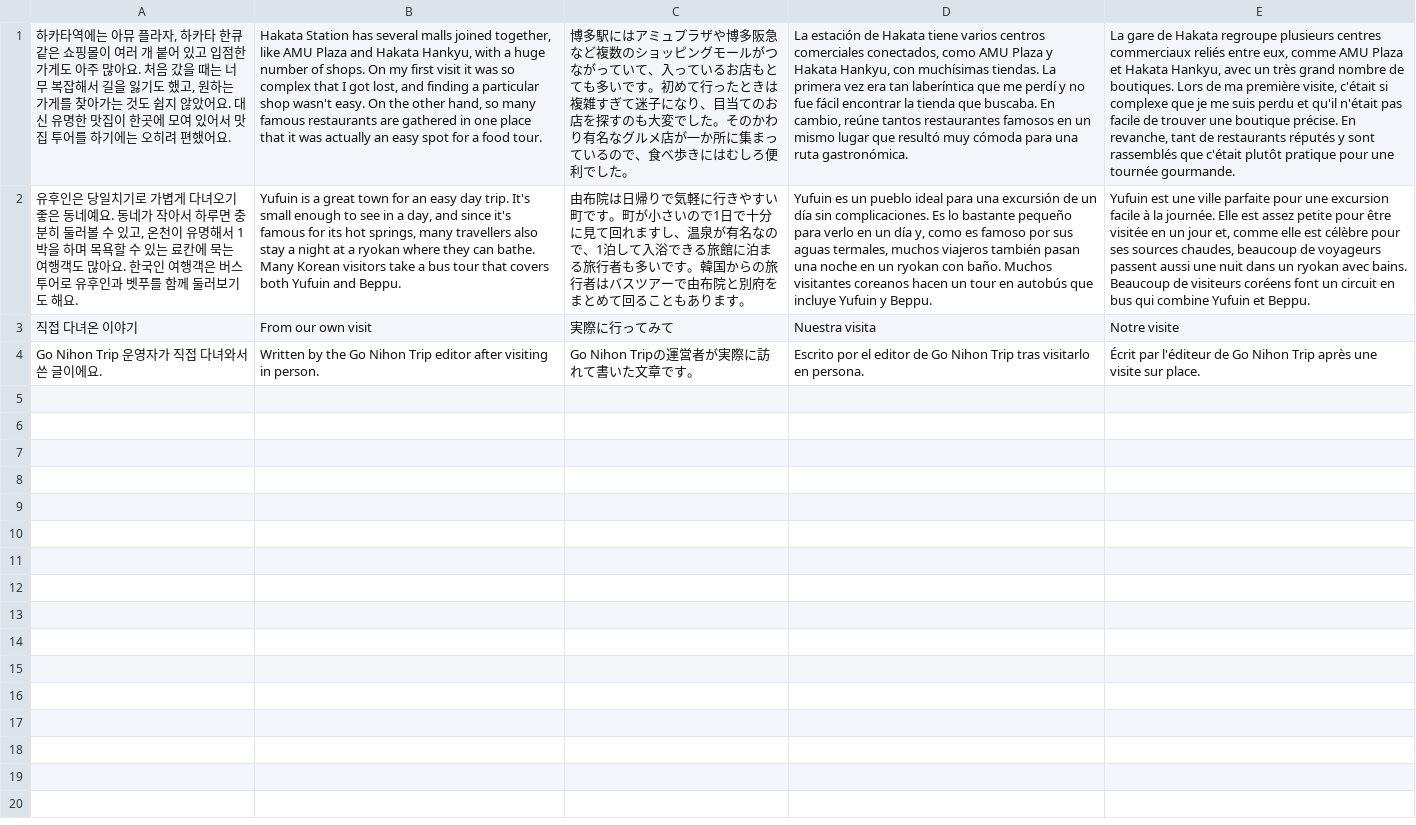
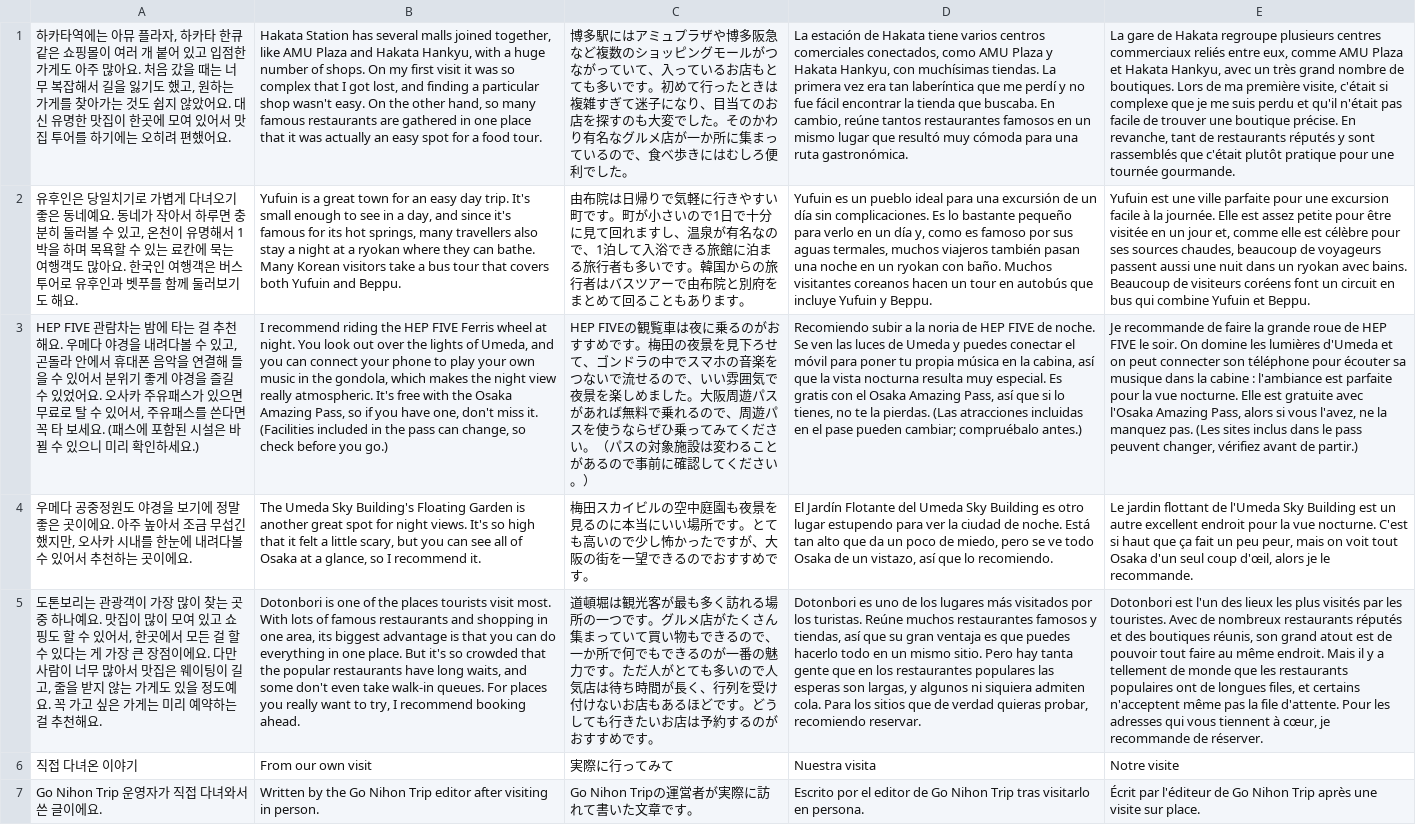
Before and after one commit to ehddud0029-tech/Nihon-Trip, a TSV file: i18n_work/tr_65.tsv, drawn as a sheet; the diff names each change by its address in the sheet, - before the commit and + after, or states it on an @@ line.

```diff
--- a/i18n_work/tr_65.tsv
+++ b/i18n_work/tr_65.tsv
+row 3: HEP FIVE 관람차는 밤에 타는 걸 추천해요. 우메다 야경을 내려다볼 수 있고, 곤돌라 안에서 휴대폰 음악을 연결해 들을 수 있어서 분위기 좋게 야경을 즐길 수 있었어요. 오사카 주유패스가 있으면 무료로 탈 수 있어서, 주유패스를 쓴다면 꼭 타 보세요. (패스에 포함된 시설은 바뀔 수 있으니 미리 확인하세요.) | I recommend riding the HEP FIVE Ferris wheel at night. You look out over the lights of Umeda, and you can connect your phone to play your own music in the gondola, which makes the night view really atmospheric. It's free with the Osaka Amazing Pass, so if you have one, don't miss it. (Facilities included in the pass can change, so check before you go.) | HEP FIVEの観覧車は夜に乗るのがおすすめです。梅田の夜景を見下ろせて、ゴンドラの中でスマホの音楽をつないで流せるので、いい雰囲気で夜景を楽しめました。大阪周遊パスがあれば無料で乗れるので、周遊パスを使うならぜひ乗ってみてください。（パスの対象施設は変わることがあるので事前に確認してください。） | Recomiendo subir a la noria de HEP FIVE de noche. Se ven las luces de Umeda y puedes conectar el móvil para poner tu propia música en la cabina, así que la vista nocturna resulta muy especial. Es gratis con el Osaka Amazing Pass, así que si lo tienes, no te la pierdas. (Las atracciones incluidas en el pase pueden cambiar; compruébalo antes.) | Je recommande de faire la grande roue de HEP FIVE le soir. On domine les lumières d'Umeda et on peut connecter son téléphone pour écouter sa musique dans la cabine : l'ambiance est parfaite pour la vue nocturne. Elle est gratuite avec l'Osaka Amazing Pass, alors si vous l'avez, ne la manquez pas. (Les sites inclus dans le pass peuvent changer, vérifiez avant de partir.)
+row 4: 우메다 공중정원도 야경을 보기에 정말 좋은 곳이에요. 아주 높아서 조금 무섭긴 했지만, 오사카 시내를 한눈에 내려다볼 수 있어서 추천하는 곳이에요. | The Umeda Sky Building's Floating Garden is another great spot for night views. It's so high that it felt a little scary, but you can see all of Osaka at a glance, so I recommend it. | 梅田スカイビルの空中庭園も夜景を見るのに本当にいい場所です。とても高いので少し怖かったですが、大阪の街を一望できるのでおすすめです。 | El Jardín Flotante del Umeda Sky Building es otro lugar estupendo para ver la ciudad de noche. Está tan alto que da un poco de miedo, pero se ve todo Osaka de un vistazo, así que lo recomiendo. | Le jardin flottant de l'Umeda Sky Building est un autre excellent endroit pour la vue nocturne. C'est si haut que ça fait un peu peur, mais on voit tout Osaka d'un seul coup d'œil, alors je le recommande.
+row 5: 도톤보리는 관광객이 가장 많이 찾는 곳 중 하나예요. 맛집이 많이 모여 있고 쇼핑도 할 수 있어서, 한곳에서 모든 걸 할 수 있다는 게 가장 큰 장점이에요. 다만 사람이 너무 많아서 맛집은 웨이팅이 길고, 줄을 받지 않는 가게도 있을 정도예요. 꼭 가고 싶은 가게는 미리 예약하는 걸 추천해요. | Dotonbori is one of the places tourists visit most. With lots of famous restaurants and shopping in one area, its biggest advantage is that you can do everything in one place. But it's so crowded that the popular restaurants have long waits, and some don't even take walk-in queues. For places you really want to try, I recommend booking ahead. | 道頓堀は観光客が最も多く訪れる場所の一つです。グルメ店がたくさん集まっていて買い物もできるので、一か所で何でもできるのが一番の魅力です。ただ人がとても多いので人気店は待ち時間が長く、行列を受け付けないお店もあるほどです。どうしても行きたいお店は予約するのがおすすめです。 | Dotonbori es uno de los lugares más visitados por los turistas. Reúne muchos restaurantes famosos y tiendas, así que su gran ventaja es que puedes hacerlo todo en un mismo sitio. Pero hay tanta gente que en los restaurantes populares las esperas son largas, y algunos ni siquiera admiten cola. Para los sitios que de verdad quieras probar, recomiendo reservar. | Dotonbori est l'un des lieux les plus visités par les touristes. Avec de nombreux restaurants réputés et des boutiques réunis, son grand atout est de pouvoir tout faire au même endroit. Mais il y a tellement de monde que les restaurants populaires ont de longues files, et certains n'acceptent même pas la file d'attente. Pour les adresses qui vous tiennent à cœur, je recommande de réserver.
```
Also changed, not shown: i18n_work/th_66.tsv, i18n_work/zh_66.tsv, 16 other files.
